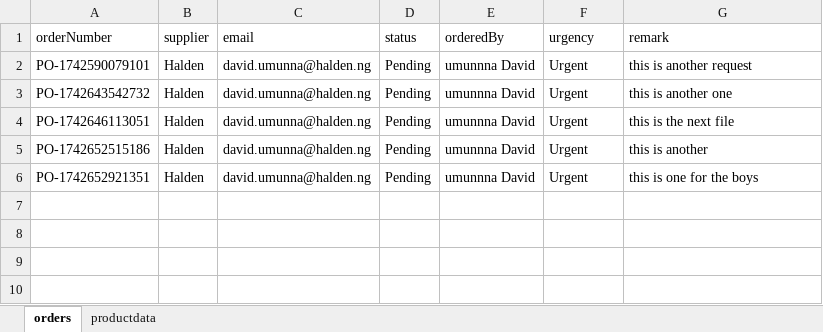
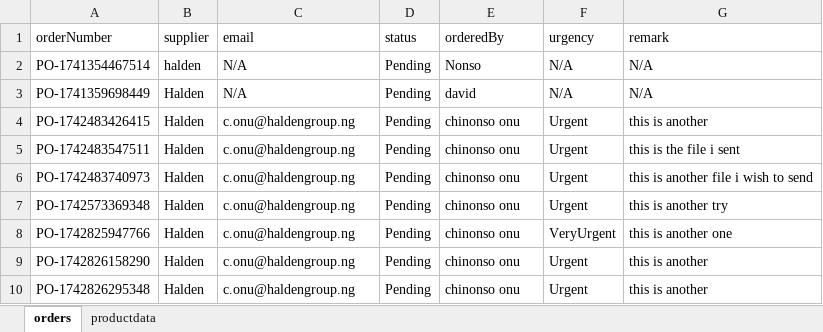
Before and after one commit to DavidUmunna/procurement_api, an Excel workbook: orders.xlsx, sheet orders, drawn as a sheet; values as stored, in another font and other column widths than the file's, no borders; addresses are those after the commit; the diff names each change by its address in the sheet, - before the commit and + after, or states it on an @@ line.

```diff
--- a/orders.xlsx (sheet orders)
+++ b/orders.xlsx (sheet orders)
+row 2: PO-1741354467514 | halden | N/A | Pending | Nonso | N/A | N/A
+row 3: PO-1741359698449 | Halden | N/A | Pending | david | N/A | N/A
+row 4: PO-1742483426415 | Halden | c.onu@haldengroup.ng | Pending | chinonso onu | Urgent | this is another
-A5 (orderNumber): PO-1742590079101
+A5 (orderNumber): PO-1742483547511
-C5:C7 (email): david.umunna@halden.ng
+C5:C7 (email): c.onu@haldengroup.ng
-E5:E7 (orderedBy): umunnna David
+E5:E7 (orderedBy): chinonso onu
-G5 (remark): this is another request
+G5 (remark): this is the file i sent
-A6 (orderNumber): PO-1742643542732
+A6 (orderNumber): PO-1742483740973
-G6 (remark): this is another one
+G6 (remark): this is another file i wish to send
-A7 (orderNumber): PO-1742646113051
+A7 (orderNumber): PO-1742573369348
-G7 (remark): this is the next file
+G7 (remark): this is another try
+row 8: PO-1742825947766 | Halden | c.onu@haldengroup.ng | Pending | chinonso onu | VeryUrgent | this is another one
-A9 (orderNumber): PO-1742652515186
+A9 (orderNumber): PO-1742826158290
-C9:C10 (email): david.umunna@halden.ng
+C9:C10 (email): c.onu@haldengroup.ng
-E9:E10 (orderedBy): umunnna David
+E9:E10 (orderedBy): chinonso onu
-A10 (orderNumber): PO-1742652921351
+A10 (orderNumber): PO-1742826295348
-G10 (remark): this is one for the boys
+G10 (remark): this is another
```
Also changed, not shown: sheet productdata, 7 other files.
